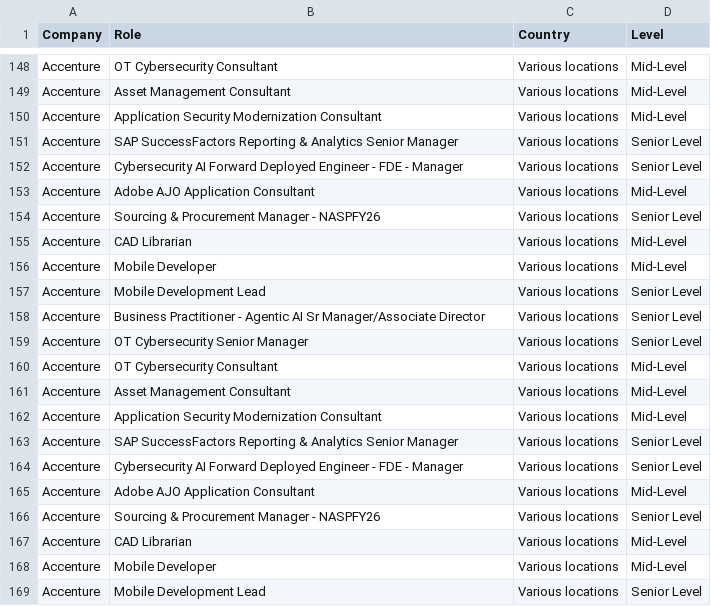
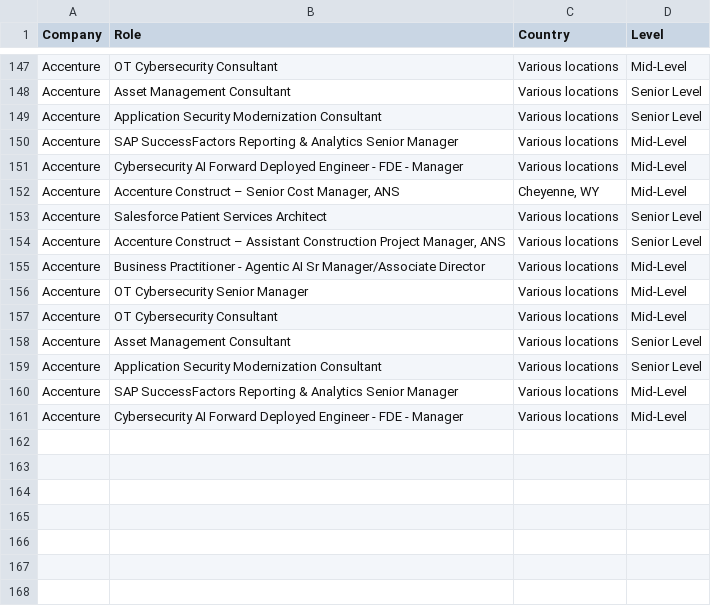
Before and after one commit to nefigarcia/outsourcing-analysis, a CSV file: jobs_postings.csv, drawn as a sheet; only a part is shown, gaps mark what is left out; removed rows and columns are numbered as before the commit, all else as after; the diff covers the shown part only; the diff names each change by its address in the sheet, - before the commit and + after, or states it on an @@ line.

```diff
--- a/jobs_postings.csv
+++ b/jobs_postings.csv
-D148:D149 (Level): Mid-Level
+D148:D149 (Level): Senior Level
-D150:D151 (Level): Senior Level
+D150:D151 (Level): Mid-Level
-B152 (Role): Adobe AJO Application Consultant
+B152 (Role): Accenture Construct – Senior Cost Manager, ANS
-C152 (Country): Various locations
+C152 (Country): Cheyenne, WY
-B153 (Role): Sourcing & Procurement Manager - NASPFY26
+B153 (Role): Salesforce Patient Services Architect
-row 155: Accenture | CAD Librarian | Various locations | Mid-Level
-row 156: Accenture | Mobile Developer | Various locations | Mid-Level
-B154 (Role): Mobile Development Lead
+B154 (Role): Accenture Construct – Assistant Construction Project Manager, ANS
-D155:D156 (Level): Senior Level
+D155:D156 (Level): Mid-Level
-D158:D159 (Level): Mid-Level
+D158:D159 (Level): Senior Level
-D160:D161 (Level): Senior Level
+D160:D161 (Level): Mid-Level
-row 165: Accenture | Adobe AJO Application Consultant | Various locations | Mid-Level
-row 166: Accenture | Sourcing & Procurement Manager - NASPFY26 | Various locations | Senior Level
-row 167: Accenture | CAD Librarian | Various locations | Mid-Level
-row 168: Accenture | Mobile Developer | Various locations | Mid-Level
-row 169: Accenture | Mobile Development Lead | Various locations | Senior Level
```
Also changed, not shown: 7 added rows, 8 removed rows, 33 moved rows and 22 edited cells elsewhere in this file.
